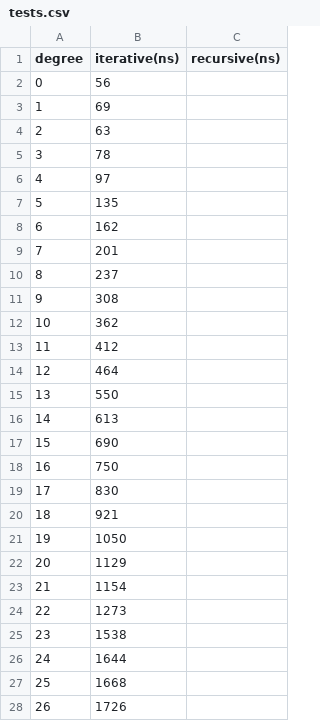
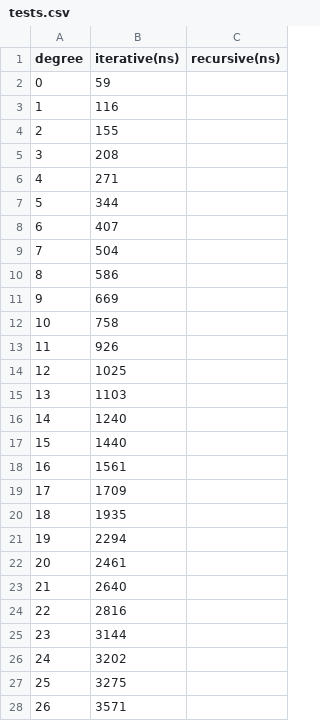
Before and after one commit to zirski/sucs, a CSV file: 2430/labs/l2/tests.csv, drawn as a sheet; only a part is shown; the diff covers the shown part only.

```diff
--- a/2430/labs/l2/tests.csv
+++ b/2430/labs/l2/tests.csv
@@ -1,28 +1,28 @@
 degree,iterative(ns),recursive(ns)
-0,56
-1,69
-2,63
-3,78
-4,97
-5,135
-6,162
-7,201
-8,237
-9,308
-10,362
-11,412
-12,464
-13,550
-14,613
-15,690
-16,750
-17,830
-18,921
-19,1050
-20,1129
-21,1154
-22,1273
-23,1538
-24,1644
-25,1668
-26,1726
+0,59
+1,116
+2,155
+3,208
+4,271
+5,344
+6,407
+7,504
+8,586
+9,669
+10,758
+11,926
+12,1025
+13,1103
+14,1240
+15,1440
+16,1561
+17,1709
+18,1935
+19,2294
+20,2461
+21,2640
+22,2816
+23,3144
+24,3202
+25,3275
+26,3571
```
Also changed, not shown: 49 added rows and 24 edited cells elsewhere in this file, 1 other file.
